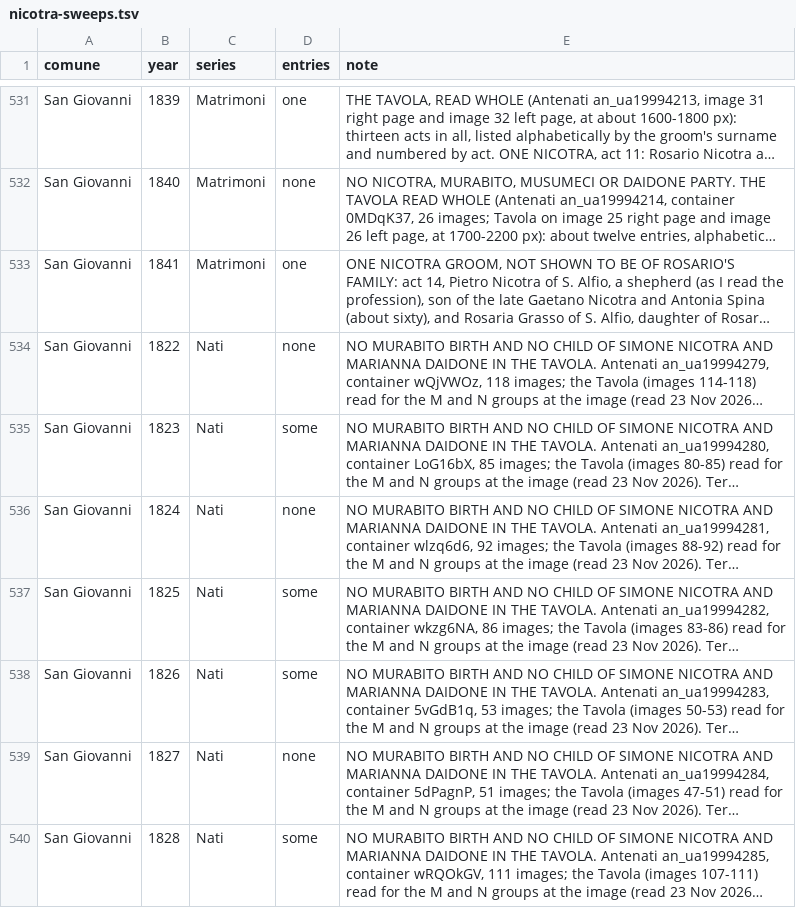
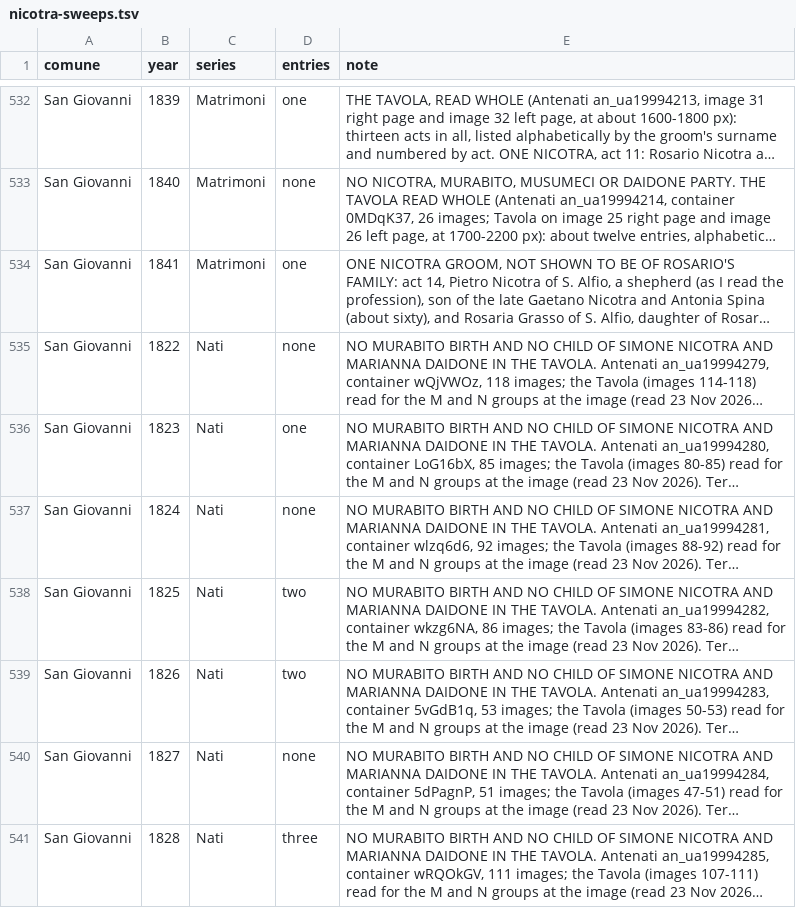
Before and after one commit to daviddef/TheMazza, a TSV file: data/nicotra-sweeps.tsv, drawn as a sheet; only a part is shown, gaps mark what is left out; long unchanged cells end in …; addresses are those after the commit; the diff covers the shown part only; the diff names each change by its address in the sheet, - before the commit and + after, or states it on an @@ line.

```diff
--- a/data/nicotra-sweeps.tsv
+++ b/data/nicotra-sweeps.tsv
-D536 (entries): some
+D536 (entries): one
-D538:D539 (entries): some
+D538:D539 (entries): two
-D541 (entries): some
+D541 (entries): three
```
Also changed, not shown: 1 added row, 1 removed row and 6 edited cells elsewhere in this file, 7 other files.
